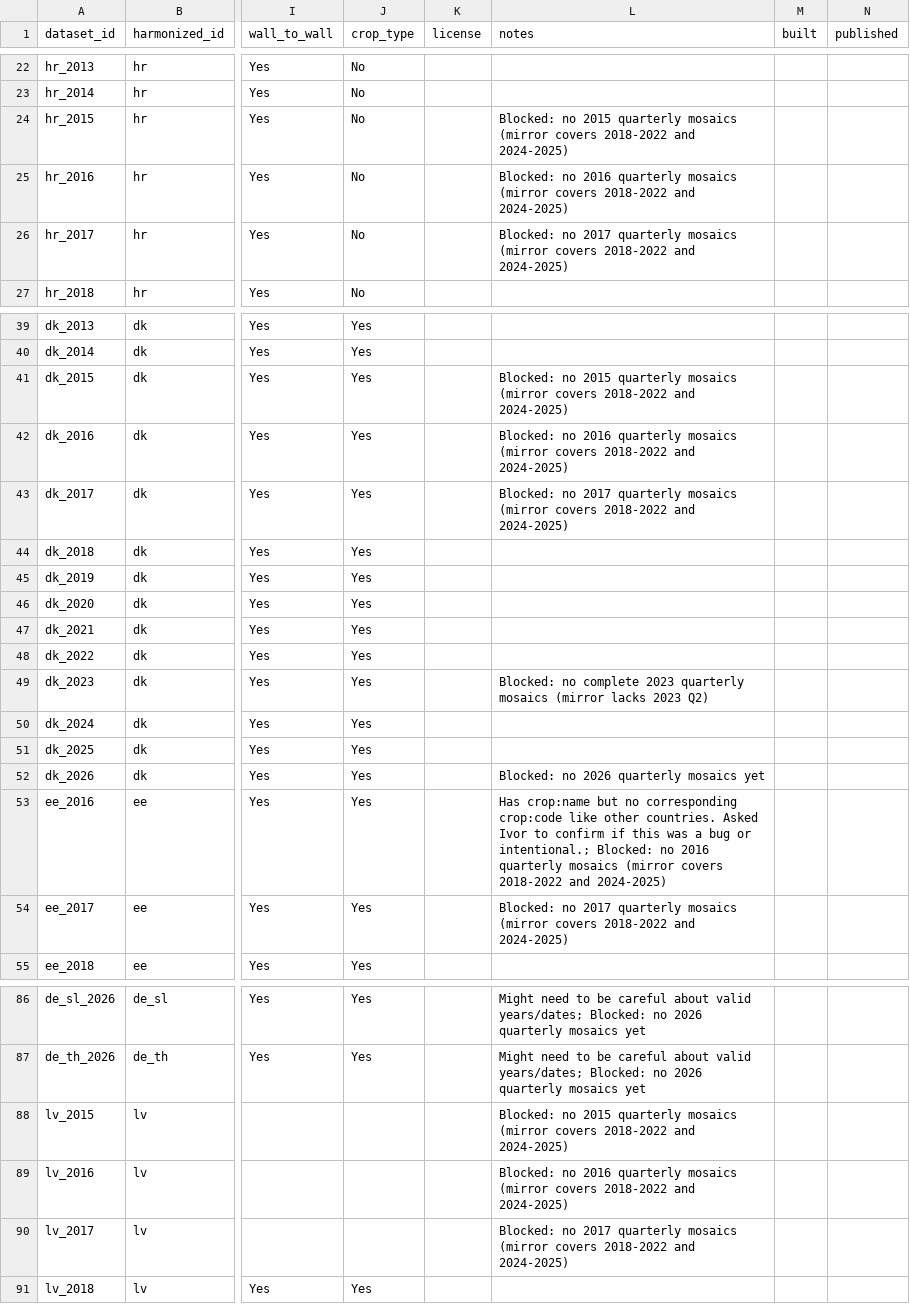
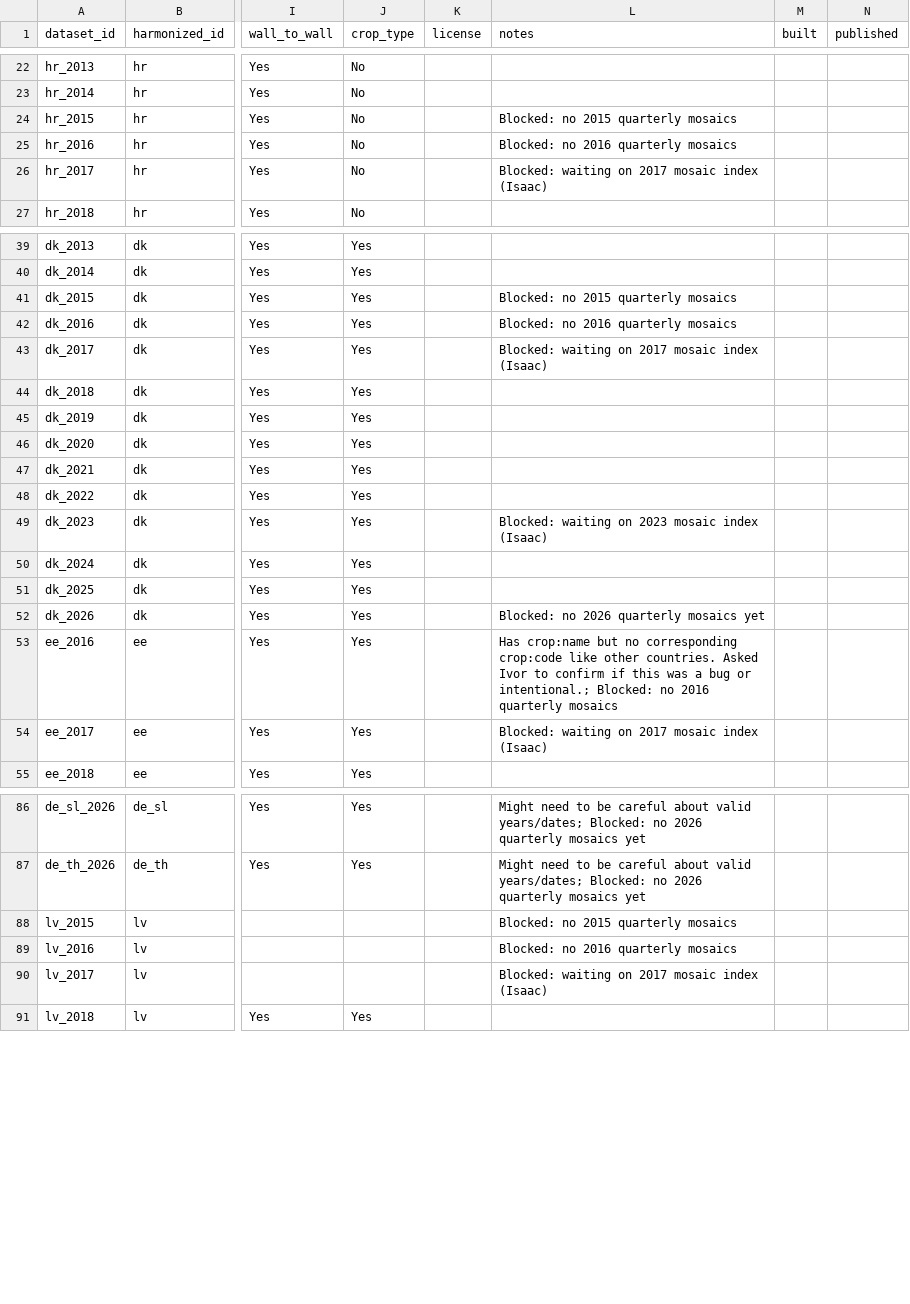
Before and after one commit to hannah-rae/hannah-rae.github.io, a CSV file: ftw-tracker/tracking.csv, drawn as a sheet; only a part is shown, gaps mark what is left out; the diff covers the shown part only; the diff names each change by its address in the sheet, - before the commit and + after, or states it on an @@ line.

Commit message:
Update FTW tracker

```diff
--- a/ftw-tracker/tracking.csv
+++ b/ftw-tracker/tracking.csv
-L24 (notes): …quarterly mosaics (mirror covers 2018-2022 and 2024-2025)
+L24 (notes): …quarterly mosaics
-L25 (notes): …quarterly mosaics (mirror covers 2018-2022 and 2024-2025)
+L25 (notes): …quarterly mosaics
-L26 (notes): Blocked: no 2017 quarterly mosaics (mirror covers 2018-2022 and 2024-2025)
+L26 (notes): Blocked: waiting on 2017 mosaic index (Isaac)
-L41 (notes): …quarterly mosaics (mirror covers 2018-2022 and 2024-2025)
+L41 (notes): …quarterly mosaics
-L42 (notes): …quarterly mosaics (mirror covers 2018-2022 and 2024-2025)
+L42 (notes): …quarterly mosaics
-L43 (notes): Blocked: no 2017 quarterly mosaics (mirror covers 2018-2022 and 2024-2025)
+L43 (notes): Blocked: waiting on 2017 mosaic index (Isaac)
-L49 (notes): Blocked: no complete 2023 quarterly mosaics (mirror lacks 2023 Q2)
+L49 (notes): Blocked: waiting on 2023 mosaic index (Isaac)
-L53 (notes): …quarterly mosaics (mirror covers 2018-2022 and 2024-2025)
+L53 (notes): …quarterly mosaics
-L54 (notes): Blocked: no 2017 quarterly mosaics (mirror covers 2018-2022 and 2024-2025)
+L54 (notes): Blocked: waiting on 2017 mosaic index (Isaac)
-L88 (notes): …quarterly mosaics (mirror covers 2018-2022 and 2024-2025)
+L88 (notes): …quarterly mosaics
-L89 (notes): …quarterly mosaics (mirror covers 2018-2022 and 2024-2025)
+L89 (notes): …quarterly mosaics
-L90 (notes): Blocked: no 2017 quarterly mosaics (mirror covers 2018-2022 and 2024-2025)
+L90 (notes): Blocked: waiting on 2017 mosaic index (Isaac)
```
Also changed, not shown: 33 edited cells elsewhere in this file, 1 other file.
